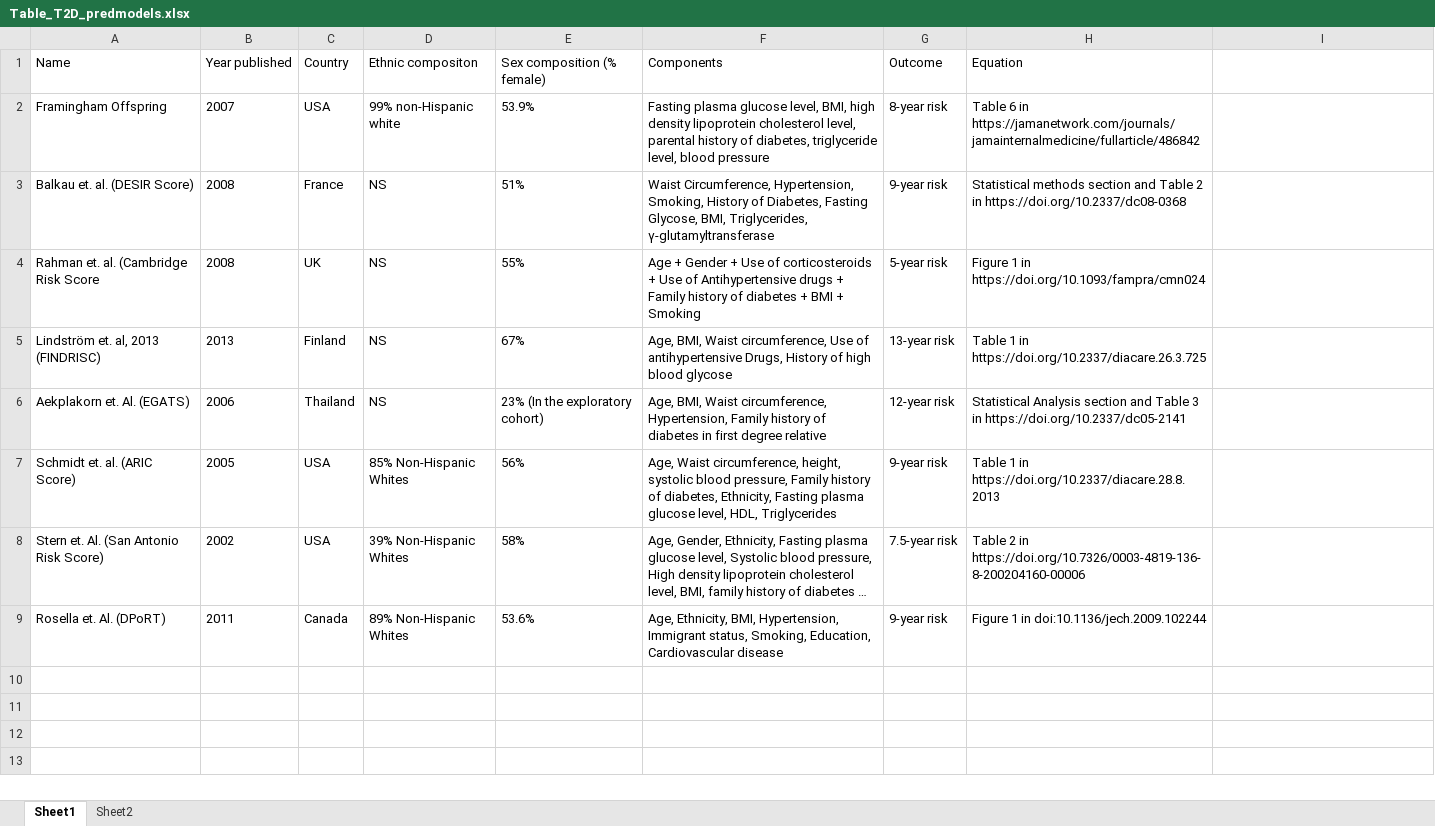
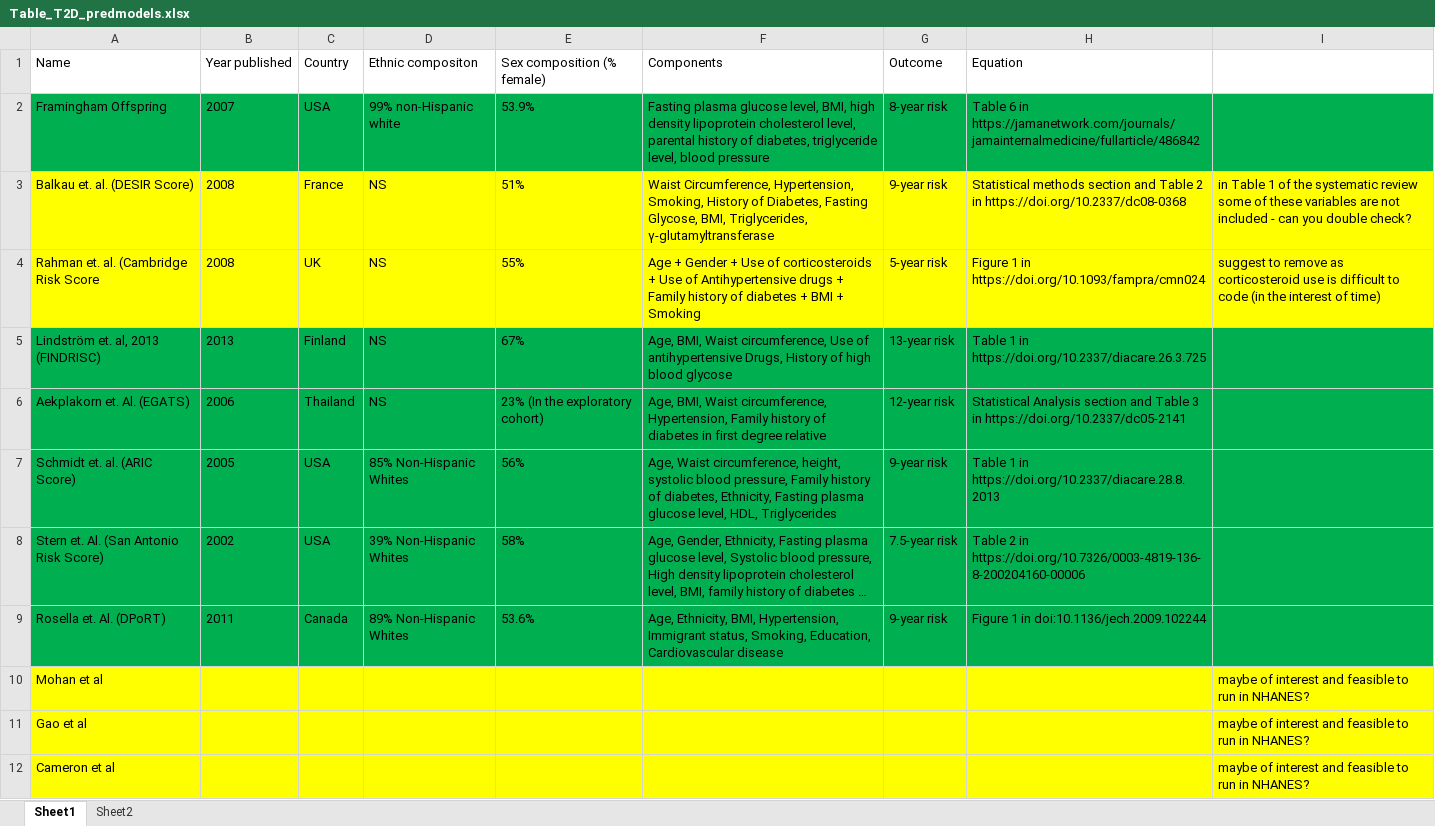
Before and after one commit to Tirgit/NHANES_T2D, an Excel workbook: Table_T2D_predmodels.xlsx, sheet Sheet1, drawn as a sheet; long unchanged cells end in …; values as stored, in another font and other column widths than the file's, no borders; the diff names each change by its address in the sheet, - before the commit and + after, or states it on an @@ line.

Commit message:
table, cleaning code

```diff
--- a/Table_T2D_predmodels.xlsx (sheet Sheet1)
+++ b/Table_T2D_predmodels.xlsx (sheet Sheet1)
-A2:I2 fill: none
+A2:I2 fill: #00B050
-A3:I4 fill: none
+A3:I4 fill: #FFFF00
-I3: (empty)
+I3: in Table 1 of the systematic review some of these variables are not included - can you double check?
-I4: (empty)
+I4: suggest to remove as corticosteroid use is difficult to code (in the interest of time)
-A5:I9 fill: none
+A5:I9 fill: #00B050
+row 10: Mohan et al |  |  |  |  |  |  |  | maybe of interest and feasible to run in NHANES?
+row 11: Gao et al |  |  |  |  |  |  |  | maybe of interest and feasible to run in NHANES?
+row 12: Cameron et al |  |  |  |  |  |  |  | maybe of interest and feasible to run in NHANES?
```
Also changed, not shown: 1 other file.
